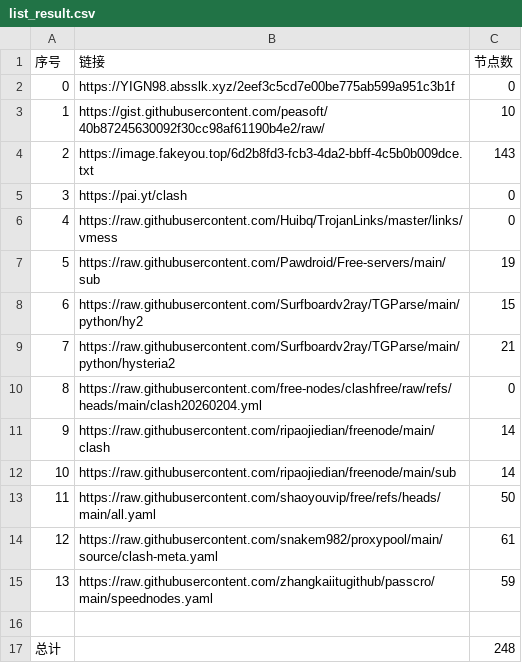
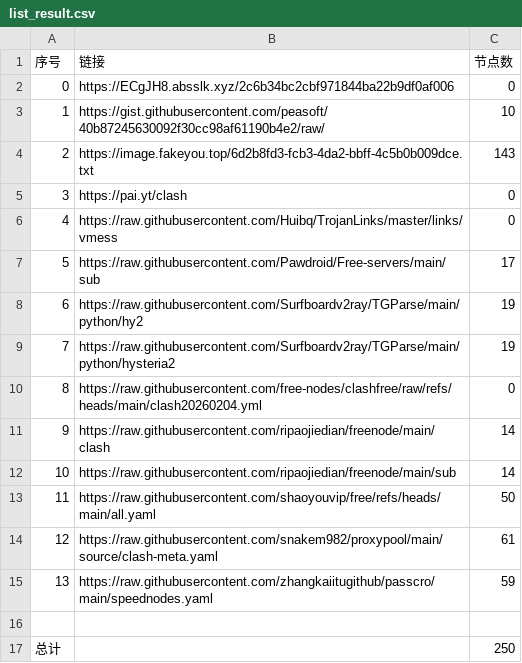
Before and after one commit to ResonanceForge/NoMoreWalls, a CSV file: list_result.csv, drawn as a sheet.

```diff
--- a/list_result.csv
+++ b/list_result.csv
@@ -1,3 +1,3 @@
 序号,链接,节点数
-0,https://YIGN98.absslk.xyz/2eef3c5cd7e00be775ab599a951c3b1f,0
+0,https://ECgJH8.absslk.xyz/2c6b34bc2cbf971844ba22b9df0af006,0
 1,https://gist.githubusercontent.com/peasoft/40b87245630092f30cc98af61190b4e2/raw/,10
@@ -6,5 +6,5 @@
 4,https://raw.githubusercontent.com/Huibq/TrojanLinks/master/links/vmess,0
-5,https://raw.githubusercontent.com/Pawdroid/Free-servers/main/sub,19
-6,https://raw.githubusercontent.com/Surfboardv2ray/TGParse/main/python/hy2,15
-7,https://raw.githubusercontent.com/Surfboardv2ray/TGParse/main/python/hysteria2,21
+5,https://raw.githubusercontent.com/Pawdroid/Free-servers/main/sub,17
+6,https://raw.githubusercontent.com/Surfboardv2ray/TGParse/main/python/hy2,19
+7,https://raw.githubusercontent.com/Surfboardv2ray/TGParse/main/python/hysteria2,19
 8,https://raw.githubusercontent.com/free-nodes/clashfree/raw/refs/heads/main/clash20260204.yml,0
@@ -16,2 +16,2 @@
 
-总计,,248
+总计,,250
```
Also changed, not shown: 18 other files.
